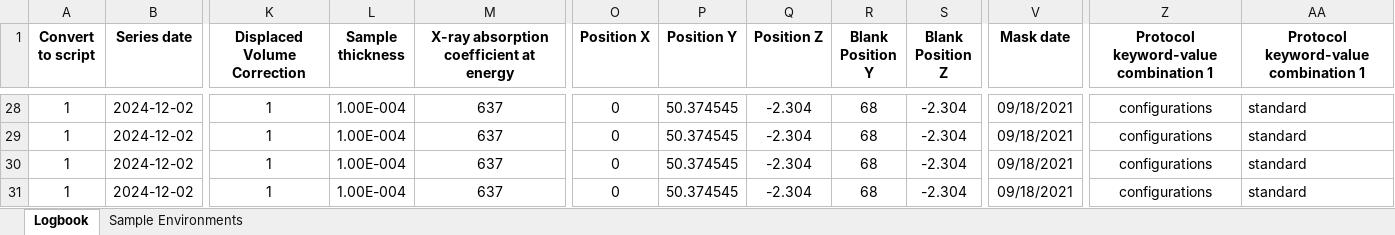
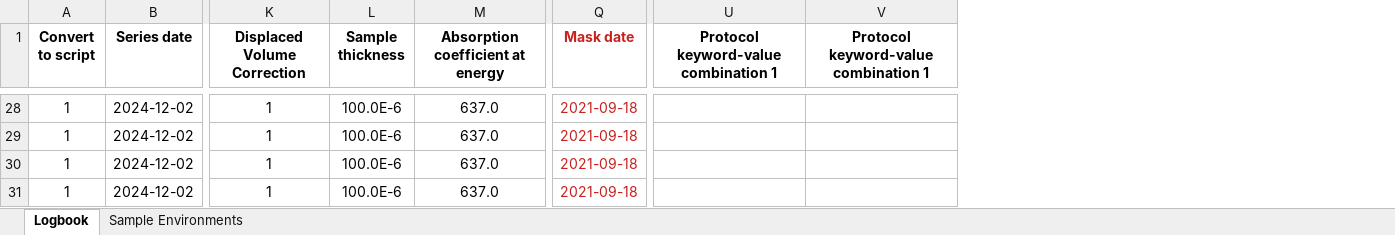
Before and after one commit to BAMresearch/logbook2mouse, an Excel workbook: logbook/Logbook_MOUSE.xlsx, sheet Logbook, drawn as a sheet; only a part is shown, gaps mark what is left out; values as stored, in another font and other column widths than the file's, no borders; conditional formats not drawn; removed rows and columns are numbered as before the commit, all else as after; the diff covers the shown part only; the diff names each change by its address in the sheet, - before the commit and + after, or states it on an @@ line.

Commit message:
logbook further simplified

```diff
--- a/logbook/Logbook_MOUSE.xlsx (sheet Logbook)
+++ b/logbook/Logbook_MOUSE.xlsx (sheet Logbook)
-column M, row 1: X-ray absorption coefficient at energy; rows 28-31: all 637
+column M (Absorption coefficient at energy), rows 28-31: all 637.0
-column O (Position X), rows 28-31: all 0
-column P (Position Y), rows 28-31: all 50.374545
-column Q (Position Z), rows 28-31: all -2.304
-column R (Blank Position Y), rows 28-31: all 68
-column S (Blank Position Z), rows 28-31: all -2.304
-Q1 text colour: black
+Q1 text colour: #C9211E
-L28:L31 (Sample thickness): 1.00E-004
+L28:L31 (Sample thickness): 100.0E-6
-Q28:Q31 (Mask date): 09/18/2021
+Q28:Q31 (Mask date): 2021-09-18
-Q28:Q31 text colour: black
+Q28:Q31 text colour: #C9211E
-U28:U31: configurations
+U28:U31: (empty)
-V28:V31: standard
+V28:V31: (empty)
```
Also changed, not shown: 83 edited cells and cell formats elsewhere in this sheet.
